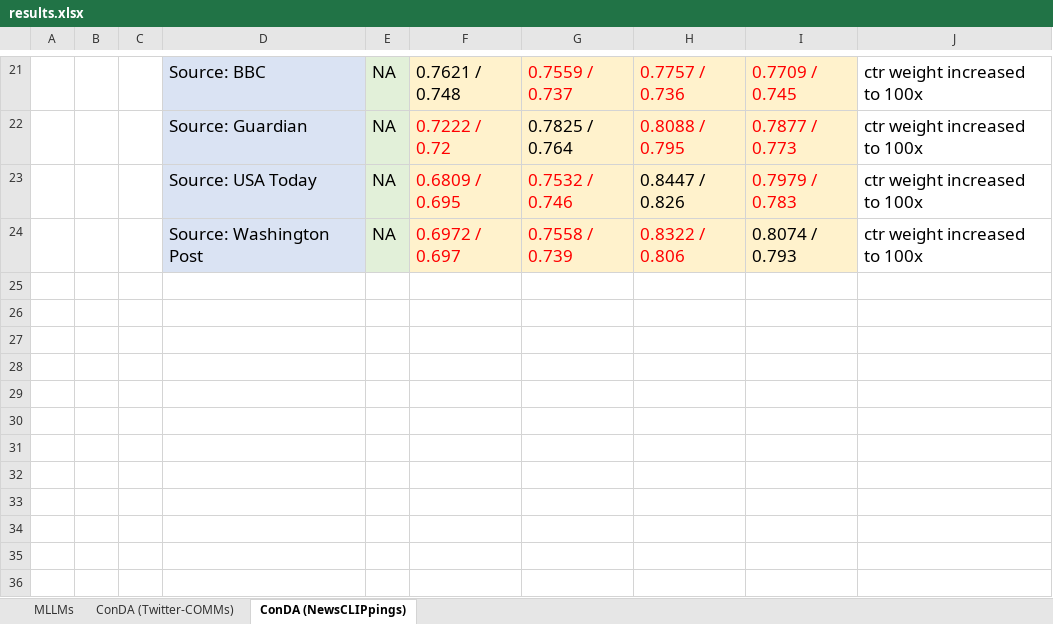
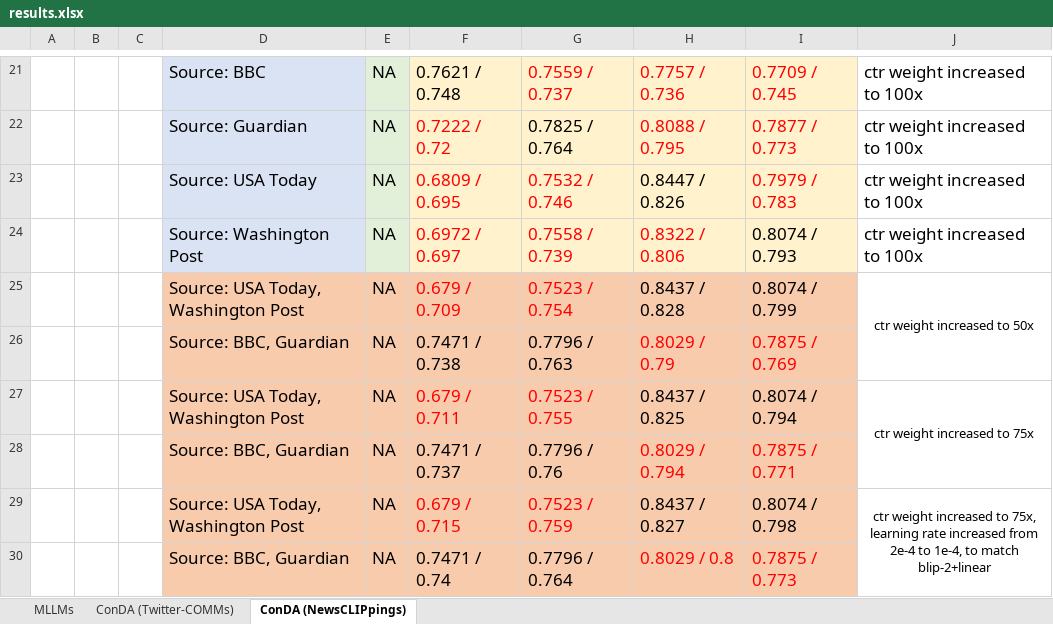
Before and after one commit to gymbeijing/ooc-detection-2, an Excel workbook: results/results.xlsx, sheet ConDA (NewsCLIPpings), drawn as a sheet; only a part is shown, gaps mark what is left out; values as stored, in another font and other column widths than the file's, no borders; the diff names each change by its address in the sheet, - before the commit and + after, or states it on an @@ line.

```diff
--- a/results/results.xlsx (sheet ConDA (NewsCLIPpings))
+++ b/results/results.xlsx (sheet ConDA (NewsCLIPpings))
+row 25:  |  |  | Source: USA Today, Washington Post | NA | 0.679 / 0.709 | 0.7523 / 0.754 | 0.8437 / 0.828 | 0.8074 / 0.799 | ctr weight increased to 50x
+row 26:  |  |  | Source: BBC, Guardian | NA | 0.7471 / 0.738 | 0.7796 / 0.763 | 0.8029 / 0.79 | 0.7875 / 0.769
+row 27:  |  |  | Source: USA Today, Washington Post | NA | 0.679 / 0.711 | 0.7523 / 0.755 | 0.8437 / 0.825 | 0.8074 / 0.794 | ctr weight increased to 75x
+row 28:  |  |  | Source: BBC, Guardian | NA | 0.7471 / 0.737 | 0.7796 / 0.76 | 0.8029 / 0.794 | 0.7875 / 0.771
+row 29:  |  |  | Source: USA Today, Washington Post | NA | 0.679 / 0.715 | 0.7523 / 0.759 | 0.8437 / 0.827 | 0.8074 / 0.798 | ctr weight increased to 75x, learning rate increased from 2e-4 to 1e-4, to match blip-2+linear
+row 30:  |  |  | Source: BBC, Guardian | NA | 0.7471 / 0.74 | 0.7796 / 0.764 | 0.8029 / 0.8 | 0.7875 / 0.773
```
Also changed, not shown: 4 other files.
